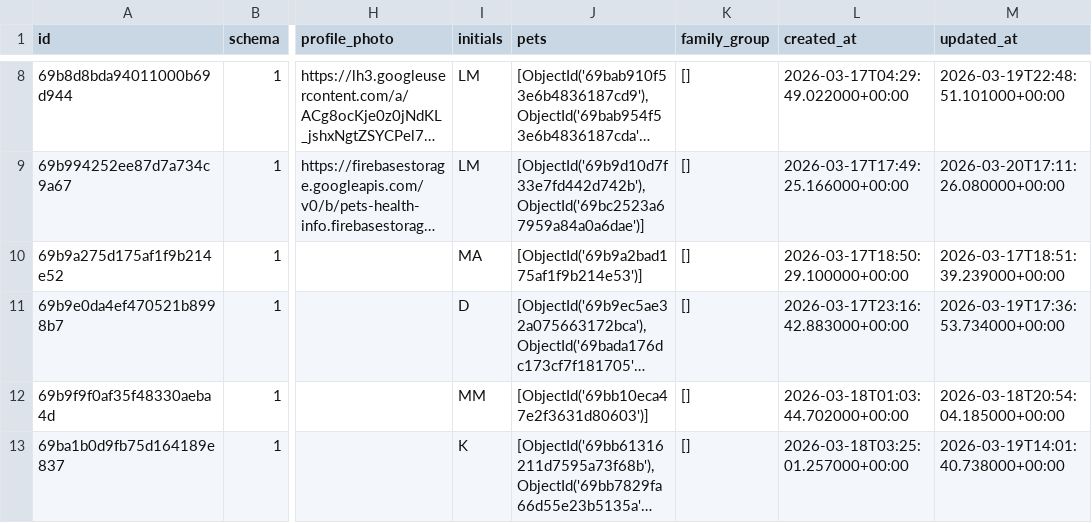
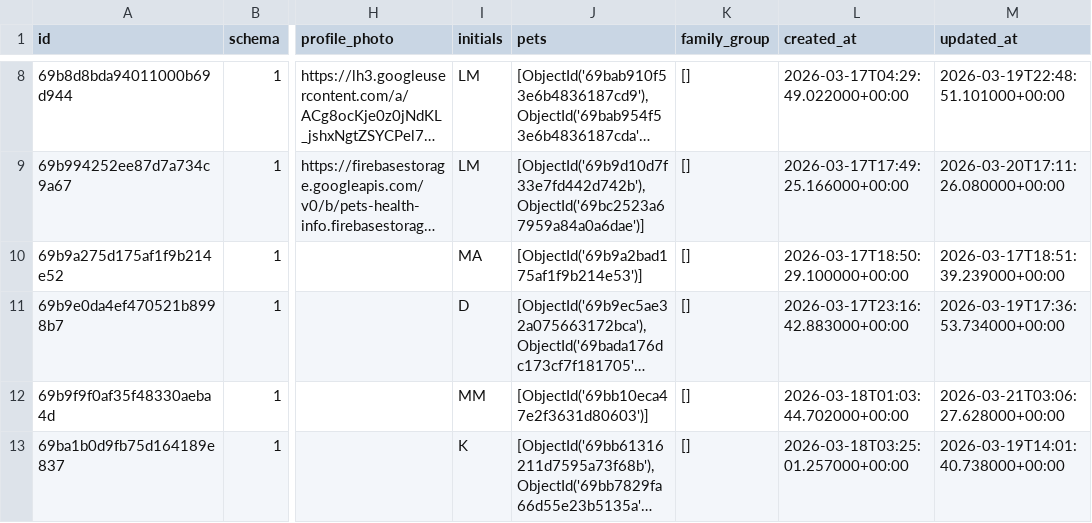
Before and after one commit to isis3510-mobile-app-dev/backend, a CSV file: exports/users.csv, drawn as a sheet; only a part is shown, gaps mark what is left out; long unchanged cells end in …; the diff covers the shown part only; the diff names each change by its address in the sheet, - before the commit and + after, or states it on an @@ line.

```diff
--- a/exports/users.csv
+++ b/exports/users.csv
-M12 (updated_at): 2026-03-18T20:54:04.185000+00:00
+M12 (updated_at): 2026-03-21T03:06:27.628000+00:00
```
Also changed, not shown: 1 added row and 5 edited cells elsewhere in this file, exports/events.csv, exports/feature_clicks_logs.csv, 7 other files.
